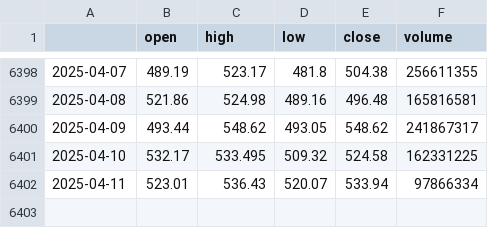
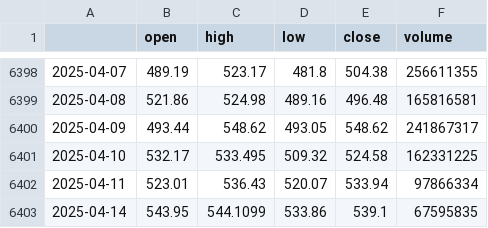
Before and after one commit to JAdamHub/MLOps-Exam-Submission, a CSV file: data/raw/macro/spy_daily.csv, drawn as a sheet; only a part is shown, gaps mark what is left out; the diff names each change by its address in the sheet, - before the commit and + after, or states it on an @@ line.

```diff
--- a/data/raw/macro/spy_daily.csv
+++ b/data/raw/macro/spy_daily.csv
+row 6403: 2025-04-14 | 543.95 | 544.1099 | 533.86 | 539.1 | 67595835
```
Also changed, not shown: data/raw/macro/crude_oil_etf_daily.csv, data/raw/macro/europe_daily.csv, 25 other files.
